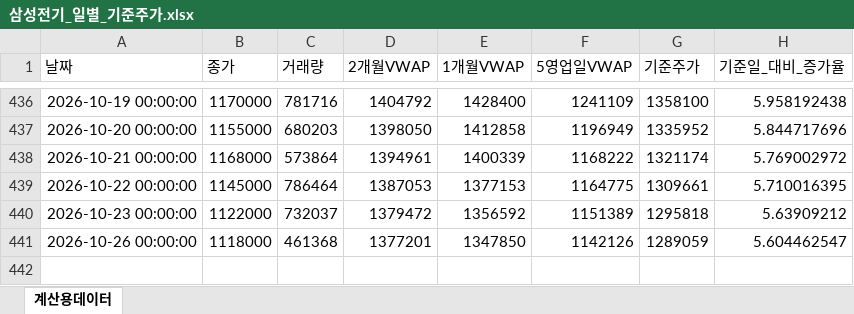
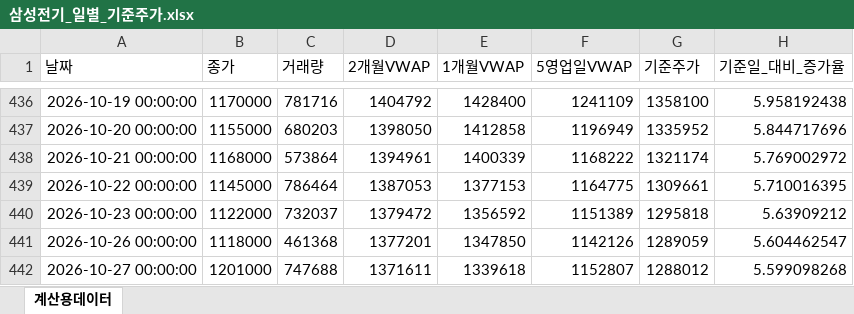
Before and after one commit to JohnLee86/reference_stockprice, an Excel workbook: data/삼성전기_일별_기준주가.xlsx, sheet 계산용데이터, drawn as a sheet; only a part is shown, gaps mark what is left out; values as stored, in another font and other column widths than the file's, no borders; the diff names each change by its address in the sheet, - before the commit and + after, or states it on an @@ line.

```diff
--- a/data/삼성전기_일별_기준주가.xlsx (sheet 계산용데이터)
+++ b/data/삼성전기_일별_기준주가.xlsx (sheet 계산용데이터)
+row 442: 2026-10-27 00:00:00 | 1201000 | 747688 | 1371611 | 1339618 | 1152807 | 1288012 | 5.599098268
```
Also changed, not shown: data/삼성바이오로직스_일별_기준주가.xlsx, data/삼성생명_일별_기준주가.xlsx, 13 other files.
